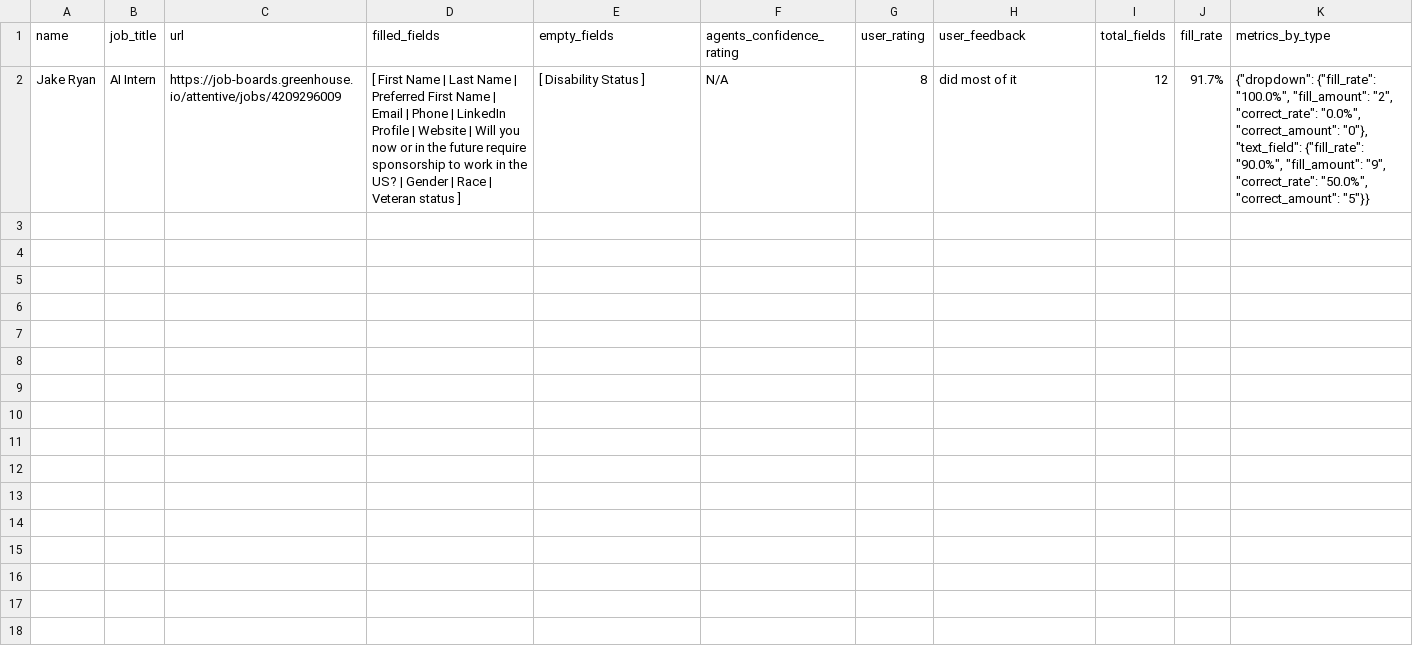
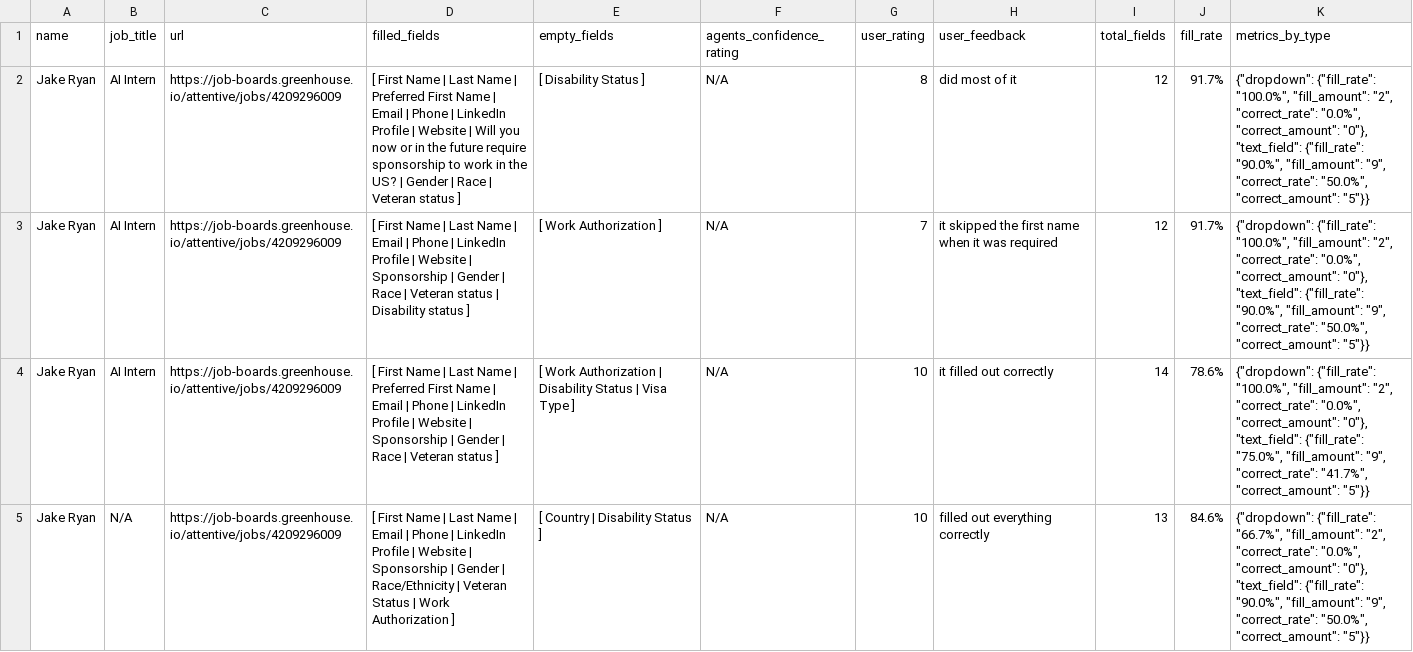
Before and after one commit to sanilac6459/job-agent, a CSV file: agent_reports.csv, drawn as a sheet; the diff names each change by its address in the sheet, - before the commit and + after, or states it on an @@ line.

Commit message:
rerunning job app to see metrics

```diff
--- a/agent_reports.csv
+++ b/agent_reports.csv
+row 3: Jake Ryan | AI Intern | https://job-boards.greenhouse.io/attentive/jobs/4209296009 | [ First Name | Last Name | Email | Phone | LinkedIn Profile | Website | Sponsorship | Gender | Race | Veteran status | Disability status ] | [ Work Authorization ] | N/A | 7 | it skipped the first name when it was required | 12 | 91.7% | {"dropdown": {"fill_rate": "100.0%", "fill_amount": "2", "correct_rate": "0.0%", "correct_amount": "0"}, "text_field": {"fill_rate": "90.0%", "fill_amount": "9", "correct_rate": "50.0%", "correct_amount": "5"}}
+row 4: Jake Ryan | AI Intern | https://job-boards.greenhouse.io/attentive/jobs/4209296009 | [ First Name | Last Name | Preferred First Name | Email | Phone | LinkedIn Profile | Website | Sponsorship | Gender | Race | Veteran status ] | [ Work Authorization | Disability Status | Visa Type ] | N/A | 10 | it filled out correctly | 14 | 78.6% | {"dropdown": {"fill_rate": "100.0%", "fill_amount": "2", "correct_rate": "0.0%", "correct_amount": "0"}, "text_field": {"fill_rate": "75.0%", "fill_amount": "9", "correct_rate": "41.7%", "correct_amount": "5"}}
+row 5: Jake Ryan | N/A | https://job-boards.greenhouse.io/attentive/jobs/4209296009 | [ First Name | Last Name | Email | Phone | LinkedIn Profile | Website | Sponsorship | Gender | Race/Ethnicity | Veteran Status | Work Authorization ] | [ Country | Disability Status ] | N/A | 10 | filled out everything correctly | 13 | 84.6% | {"dropdown": {"fill_rate": "66.7%", "fill_amount": "2", "correct_rate": "0.0%", "correct_amount": "0"}, "text_field": {"fill_rate": "90.0%", "fill_amount": "9", "correct_rate": "50.0%", "correct_amount": "5"}}
```
Also changed, not shown: application_history.csv, 2 other files.
